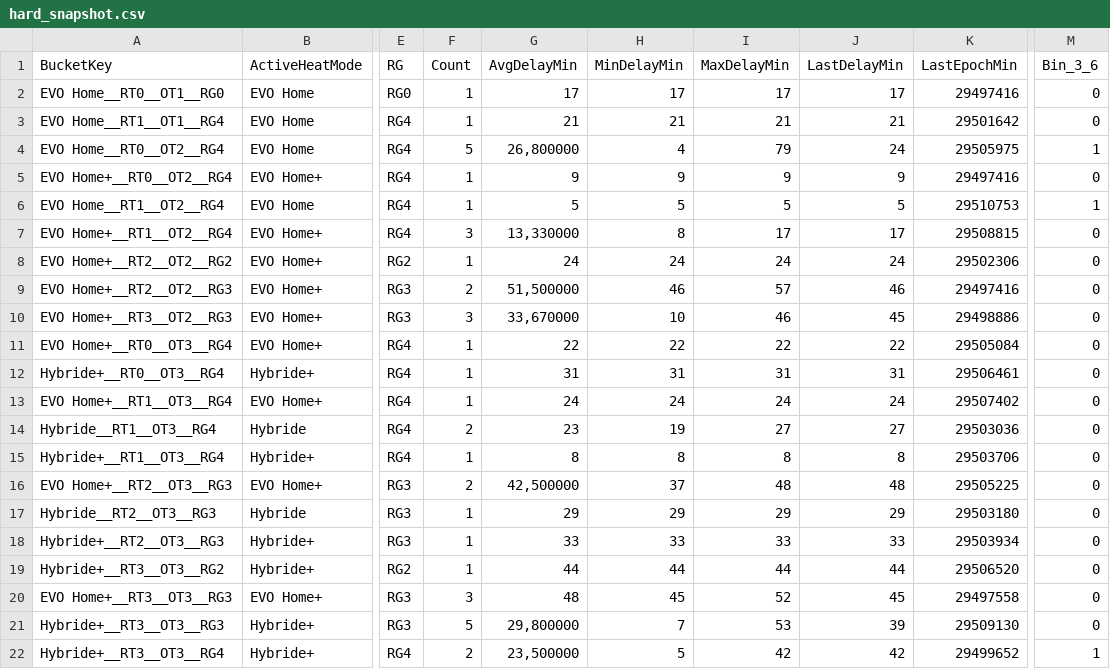
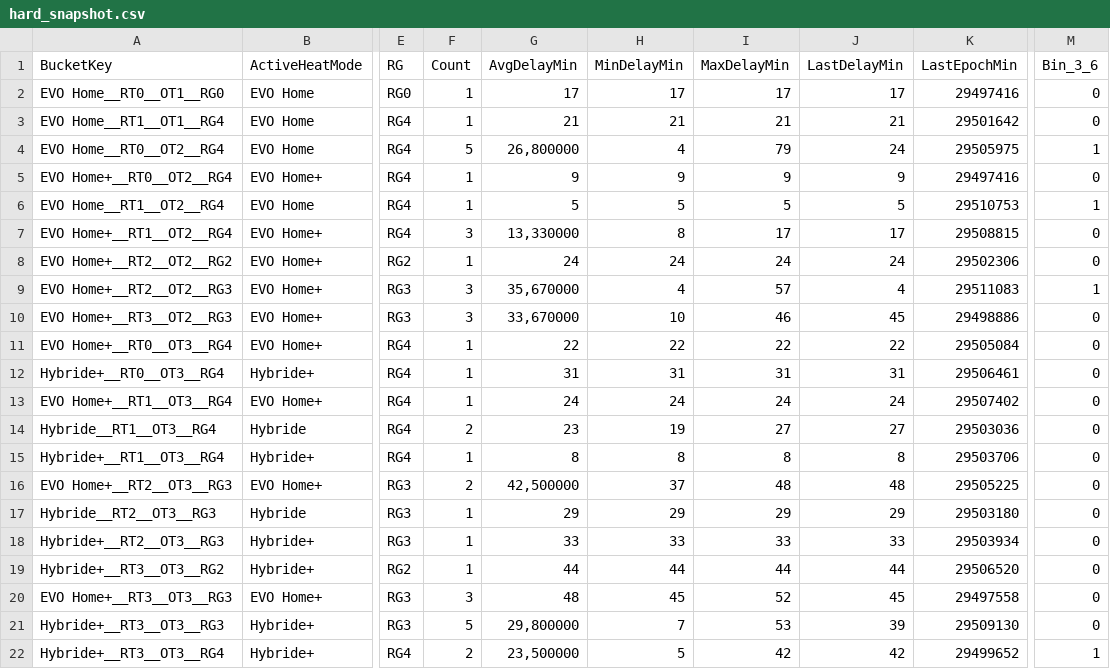
Before and after one commit to Jovanand/SHE-Learning-Uploads, a CSV file: hard_snapshot.csv, drawn as a sheet; only a part is shown, gaps mark what is left out; the diff names each change by its address in the sheet, - before the commit and + after, or states it on an @@ line.

Commit message:
CSV snapshot @ 2026-02-09T19:23:28.211Z

```diff
--- a/hard_snapshot.csv
+++ b/hard_snapshot.csv
-F9 (Count): 2
+F9 (Count): 3
-G9 (AvgDelayMin): 51,500000
+G9 (AvgDelayMin): 35,670000
-H9 (MinDelayMin): 46
+H9 (MinDelayMin): 4
-J9 (LastDelayMin): 46
+J9 (LastDelayMin): 4
-K9 (LastEpochMin): 29497416
+K9 (LastEpochMin): 29511083
-M9 (Bin_3_6): 0
+M9 (Bin_3_6): 1
```
